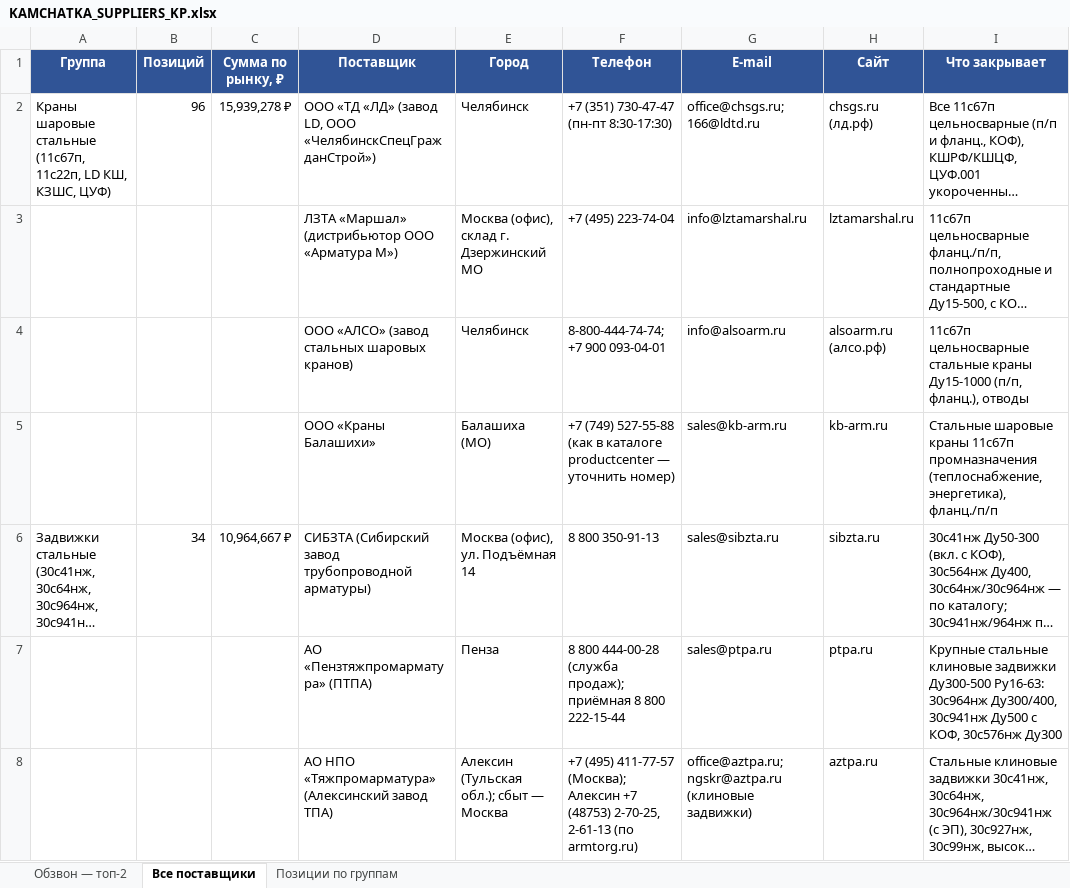
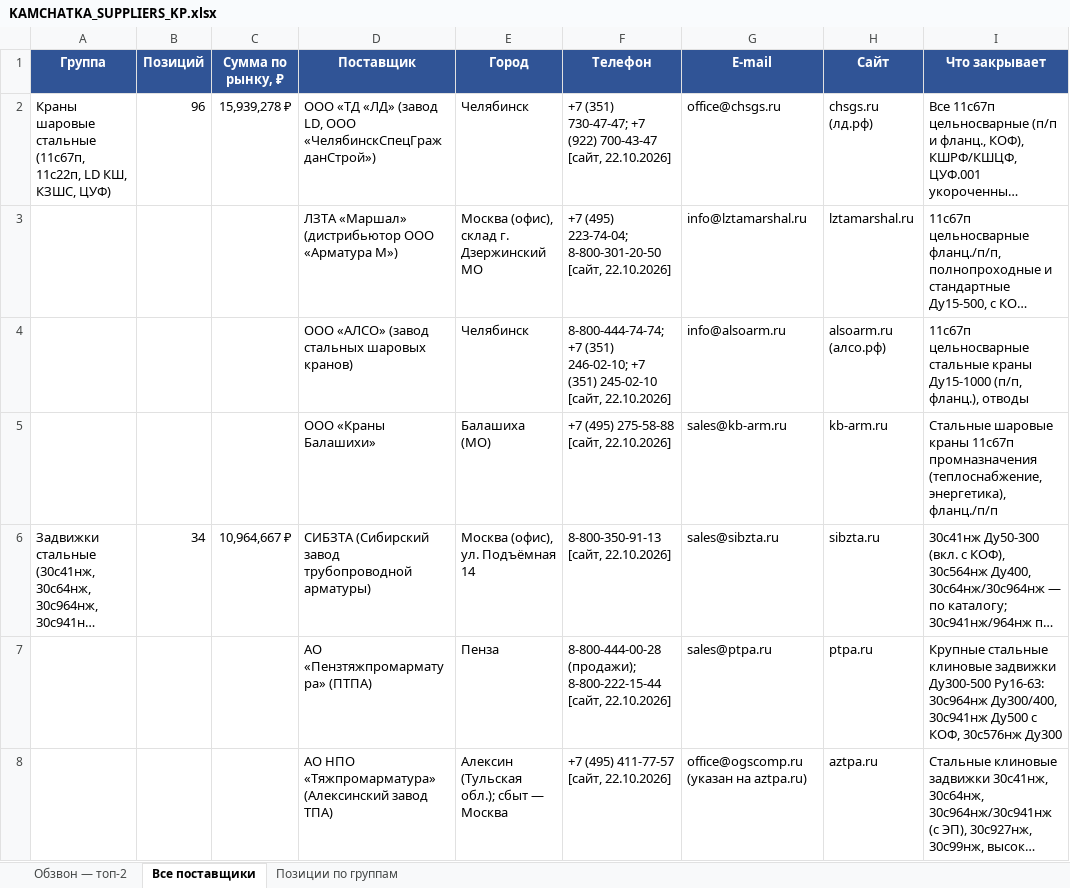
Before and after one commit to arorlov93/Tender-RUS-, an Excel workbook: KAMCHATKA_SUPPLIERS_KP.xlsx, sheet Все поставщики, drawn as a sheet; only a part is shown; long unchanged cells end in …; values as stored, in another font and other column widths than the file's, no borders; ↵ is a line break in a cell; the diff covers the shown part only; the diff names each change by its address in the sheet, - before the commit and + after, or states it on an @@ line.

```diff
--- a/KAMCHATKA_SUPPLIERS_KP.xlsx (sheet Все поставщики)
+++ b/KAMCHATKA_SUPPLIERS_KP.xlsx (sheet Все поставщики)
-F2 (Телефон): +7 (351) 730-47-47 (пн-пт 8:30-17:30)
+F2 (Телефон): +7 (351) 730-47-47; +7 (922) 700-43-47 ↵ [сайт, 22.10.2026]
-G2 (E-mail): office@chsgs.ru; 166@ldtd.ru
+G2 (E-mail): office@chsgs.ru
-F3 (Телефон): +7 (495) 223-74-04
+F3 (Телефон): +7 (495) 223-74-04; 8-800-301-20-50 ↵ [сайт, 22.10.2026]
-F4 (Телефон): 8-800-444-74-74; +7 900 093-04-01
+F4 (Телефон): 8-800-444-74-74; +7 (351) 246-02-10; +7 (351) 245-02-10 ↵ [сайт, 22.10.2026]
-F5 (Телефон): +7 (749) 527-55-88 (как в каталоге productcenter — уточнить номер)
+F5 (Телефон): +7 (495) 275-58-88 ↵ [сайт, 22.10.2026]
-F6 (Телефон): 8 800 350-91-13
+F6 (Телефон): 8-800-350-91-13 ↵ [сайт, 22.10.2026]
-F7 (Телефон): 8 800 444-00-28 (служба продаж); приёмная 8 800 222-15-44
+F7 (Телефон): 8-800-444-00-28 (продажи); 8-800-222-15-44 ↵ [сайт, 22.10.2026]
-F8 (Телефон): …(495) 411-77-57 (Москва); Алексин +7 (48753) 2-70-25, 2-61-13 (по armtorg.ru)
+F8 (Телефон): …(495) 411-77-57 ↵ [сайт, 22.10.2026]
-G8 (E-mail): office@aztpa.ru; ngskr@aztpa.ru (клиновые задвижки)
+G8 (E-mail): office@ogscomp.ru (указан на aztpa.ru)
```
Also changed, not shown: 51 edited cells elsewhere in this sheet, sheet Обзвон — топ-2, DGK_32616403815.xlsx, KAMCHATKA_BY_GROUP_KP.xlsx, 7 other files.
